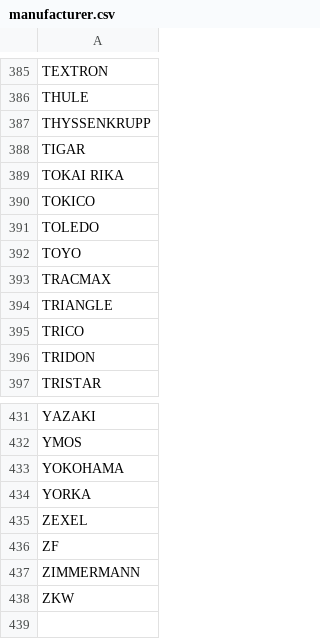
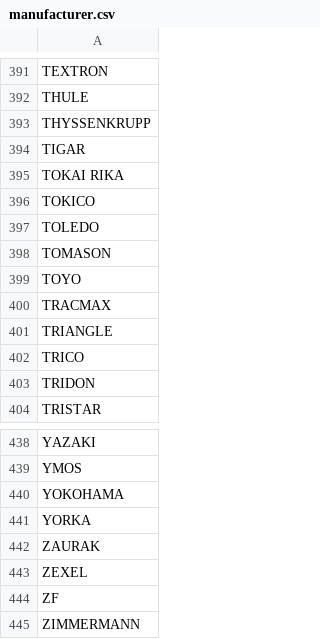
Before and after one commit to Bildelsbasen/codelist, a CSV file: manufacturer.csv, drawn as a sheet; only a part is shown, gaps mark what is left out; the shorter side is filled out with more unchanged rows; the diff covers the shown part only.

```diff
--- a/manufacturer.csv
+++ b/manufacturer.csv
@@ -391,2 +397,3 @@
 "TOLEDO"
+"TOMASON"
 "TOYO"
@@ -434,2 +441,3 @@
 "YORKA"
+"ZAURAK"
 "ZEXEL"
```
Also changed, not shown: 6 added rows elsewhere in this file.
